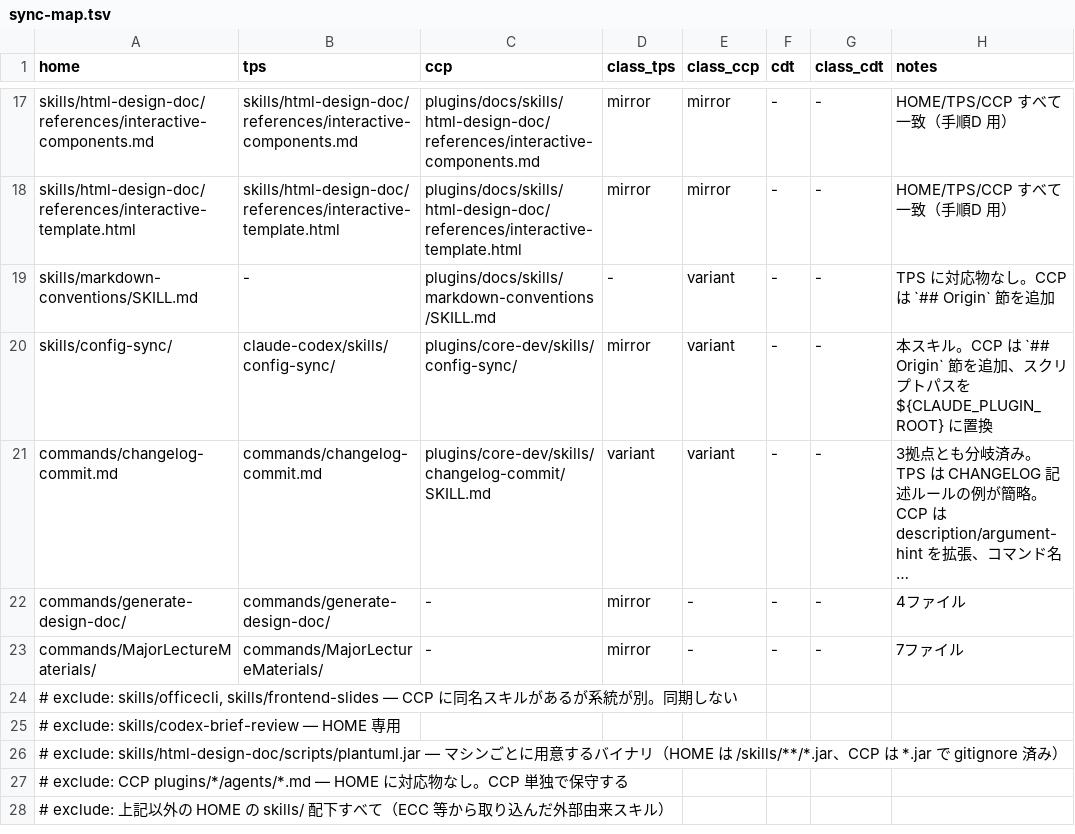
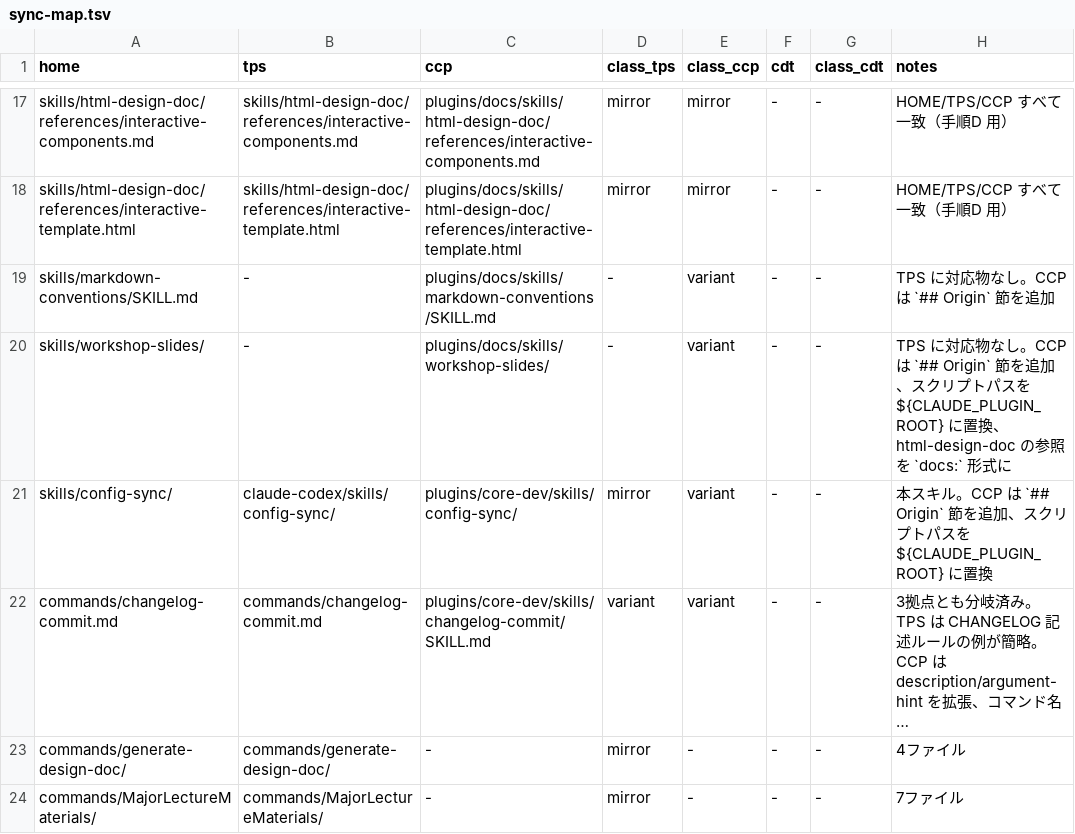
Before and after one commit to TokyoItSchool-dev/claude-common-plugins, a TSV file: plugins/core-dev/skills/config-sync/references/sync-map.tsv, drawn as a sheet; only a part is shown, gaps mark what is left out; the shorter side is filled out with more unchanged rows; long unchanged cells end in ….

```diff
--- a/plugins/core-dev/skills/config-sync/references/sync-map.tsv
+++ b/plugins/core-dev/skills/config-sync/references/sync-map.tsv
@@ -19,2 +19,3 @@ skills/html-design-doc/references/interactive-template.html	skills/html-design-d
 skills/markdown-conventions/SKILL.md	-	plugins/docs/skills/markdown-conventions/SKILL.md	-	variant	-	-	TPS に対応物なし。CCP は `## Origin` 節を追加
+skills/workshop-slides/	-	plugins/docs/skills/workshop-slides/	-	variant	-	-	TPS に対応物なし。CCP は `## Origin` 節を追加、スクリプトパスを ${CLAUDE_PLUGIN_ROOT} に置換、html-design-doc の参照を `docs:` 形式に
 skills/config-sync/	claude-codex/skills/config-sync/	plugins/core-dev/skills/config-sync/	mirror	variant	-	-	本スキル。CCP は `## Origin` 節を追加、スクリプトパスを ${CLAUDE_PLUGIN_ROOT} に置換
```
Also changed, not shown: 20 other files.
